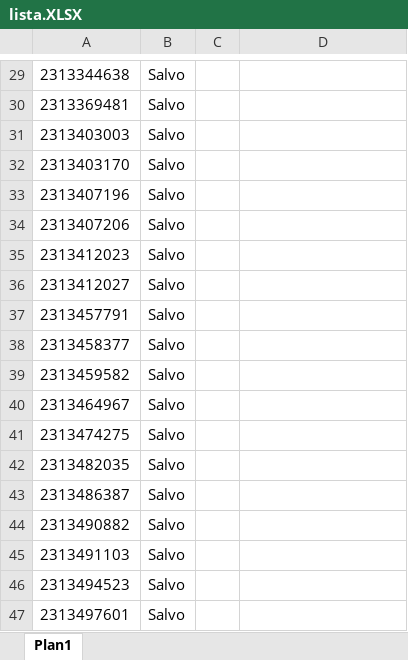
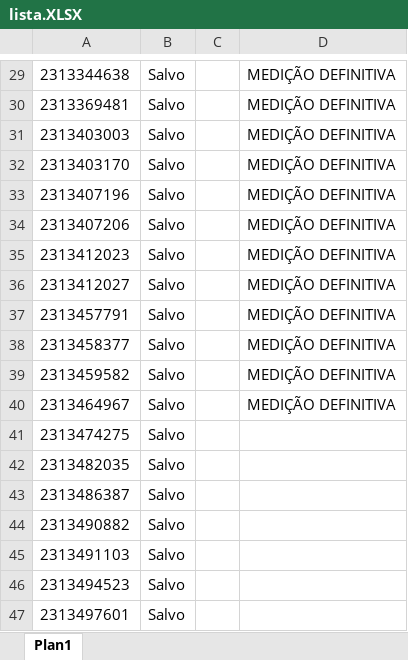
Before and after one commit to hyslan/Val, an Excel workbook: lista.XLSX, sheet Plan1, drawn as a sheet; only a part is shown, gaps mark what is left out; values as stored, in another font and other column widths than the file's, no borders; the diff covers the shown part only; the diff names each change by its address in the sheet, - before the commit and + after, or states it on an @@ line.

```diff
--- a/lista.XLSX (sheet Plan1)
+++ b/lista.XLSX (sheet Plan1)
-D29:D40: (empty)
+D29:D40: MEDIÇÃO DEFINITIVA
```
Also changed, not shown: 28 edited cells elsewhere in this sheet, MateriaisContratada.xlsx, 30 other files.
